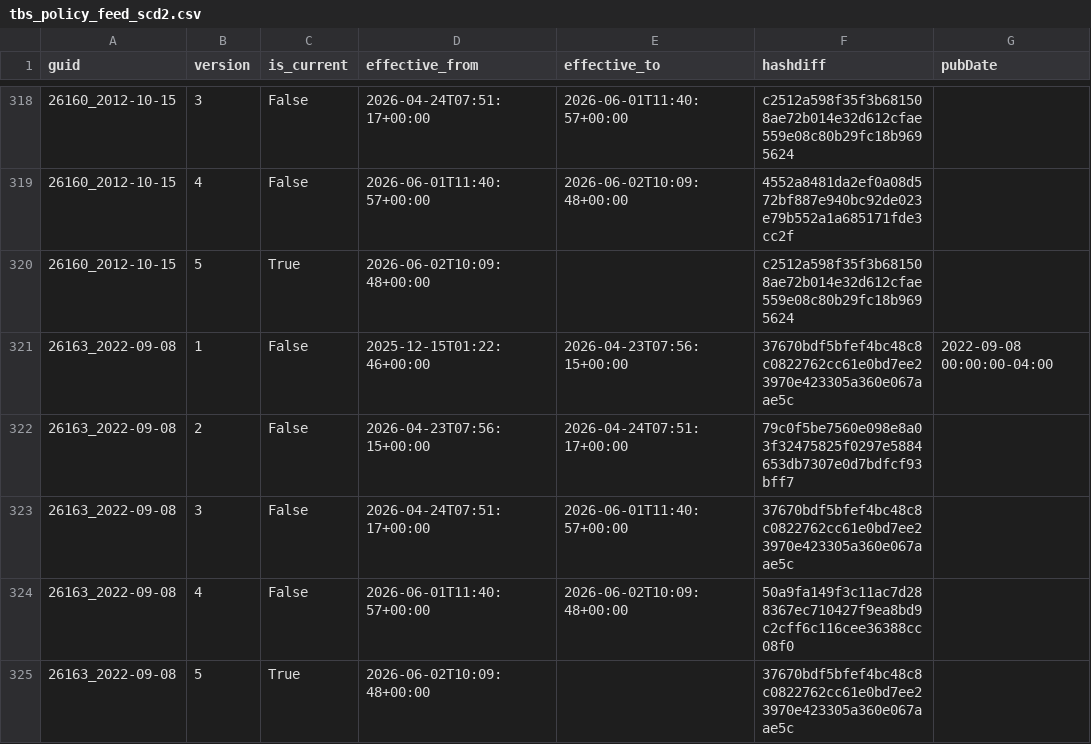
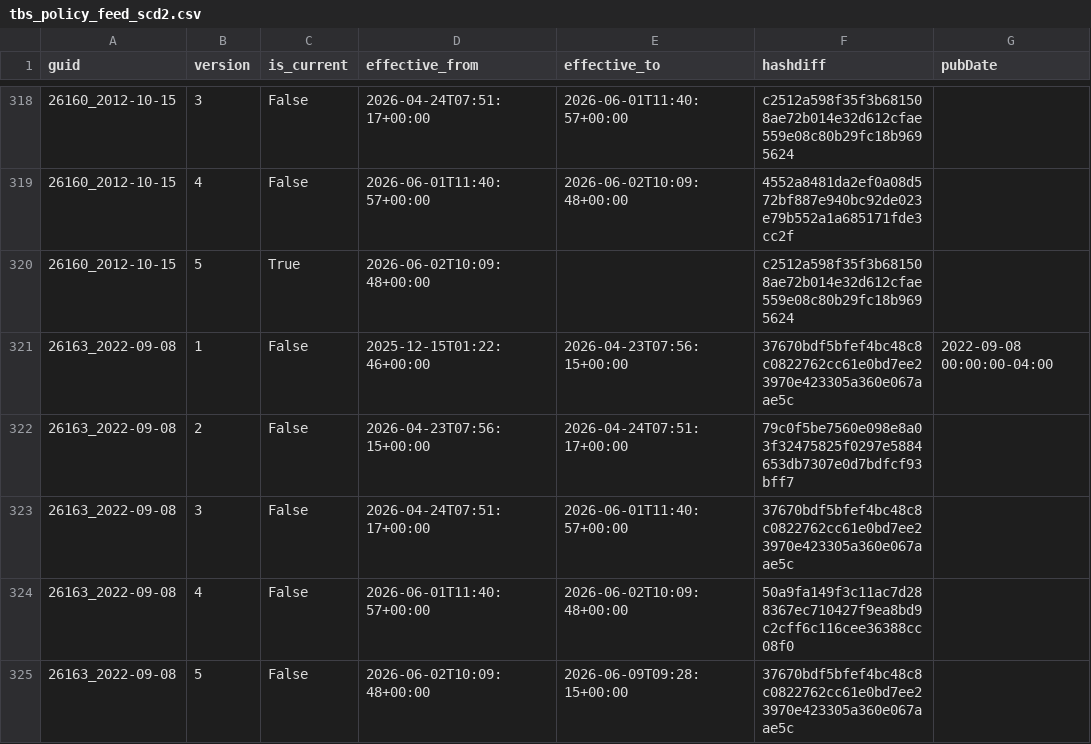
Before and after one commit to PatLittle/TBS-Policy-Hawk, a CSV file: data/tbs_policy_feed_scd2.csv, drawn as a sheet; only a part is shown, gaps mark what is left out; the diff covers the shown part only; the diff names each change by its address in the sheet, - before the commit and + after, or states it on an @@ line.

```diff
--- a/data/tbs_policy_feed_scd2.csv
+++ b/data/tbs_policy_feed_scd2.csv
-C325 (is_current): True
+C325 (is_current): False
-E325 (effective_to): (empty)
+E325 (effective_to): 2026-06-09T09:28:15+00:00
```
Also changed, not shown: 2 added rows and 2 edited cells elsewhere in this file, data/tbs_policy_feed_union_by_guid.csv.
